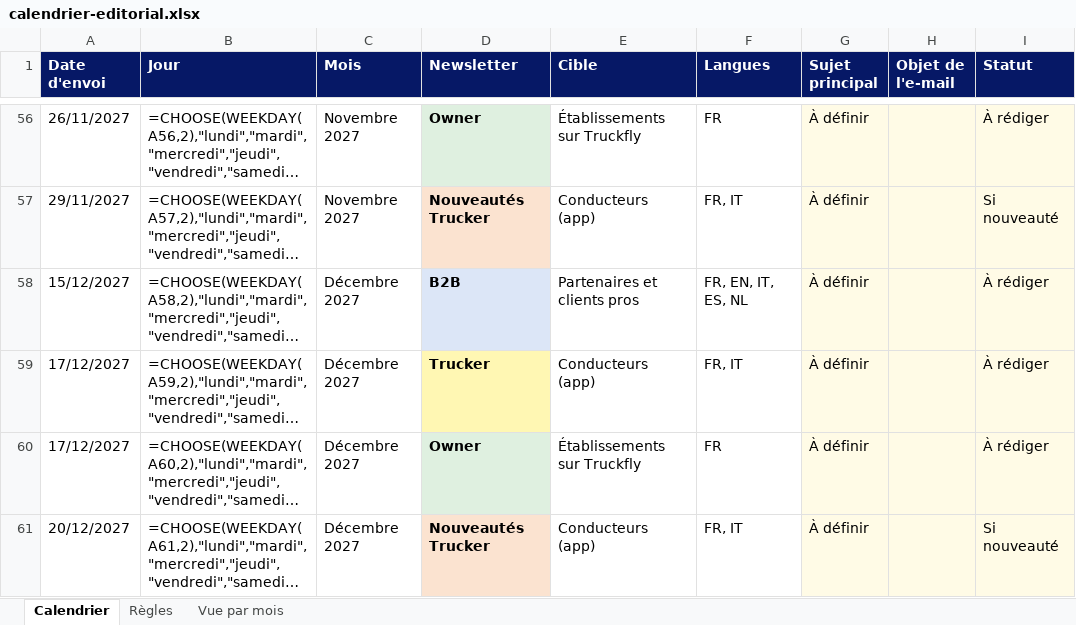
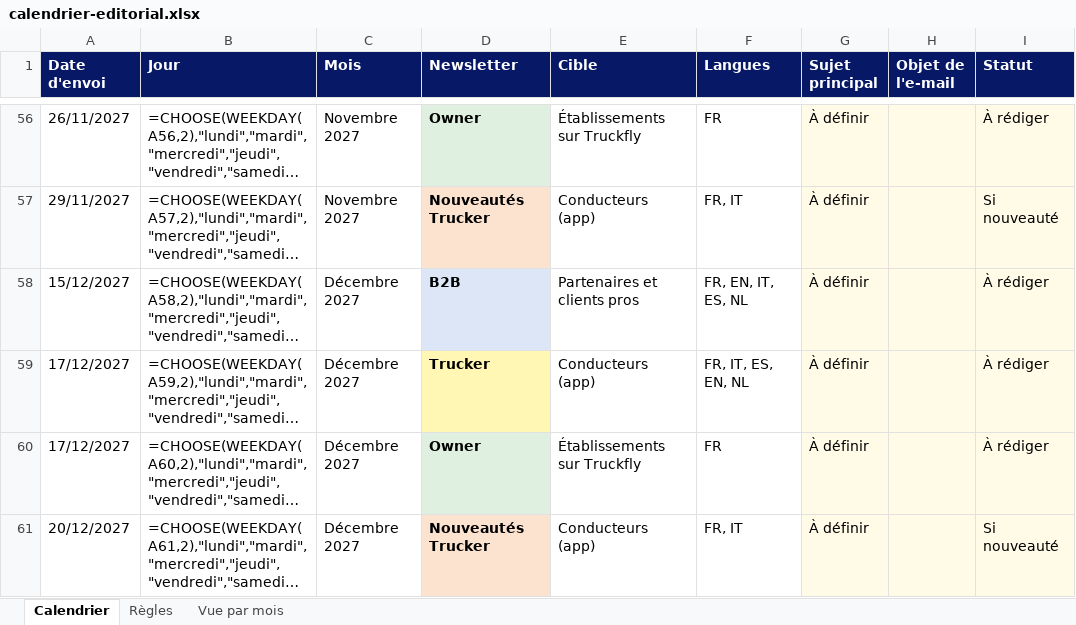
Before and after one commit to chlouna/Claude, an Excel workbook: newsletters/calendrier-editorial.xlsx, sheet Calendrier, drawn as a sheet; only a part is shown, gaps mark what is left out; long unchanged cells end in …; values as stored, in another font and other column widths than the file's, no borders; formulas without a stored value are shown as written; conditional formats not drawn; the diff covers the shown part only; the diff names each change by its address in the sheet, - before the commit and + after, or states it on an @@ line.

```diff
--- a/newsletters/calendrier-editorial.xlsx (sheet Calendrier)
+++ b/newsletters/calendrier-editorial.xlsx (sheet Calendrier)
-F59 (Langues): FR, IT
+F59 (Langues): FR, IT, ES, EN, NL
```
Also changed, not shown: 14 edited cells elsewhere in this sheet, 7 other files.
